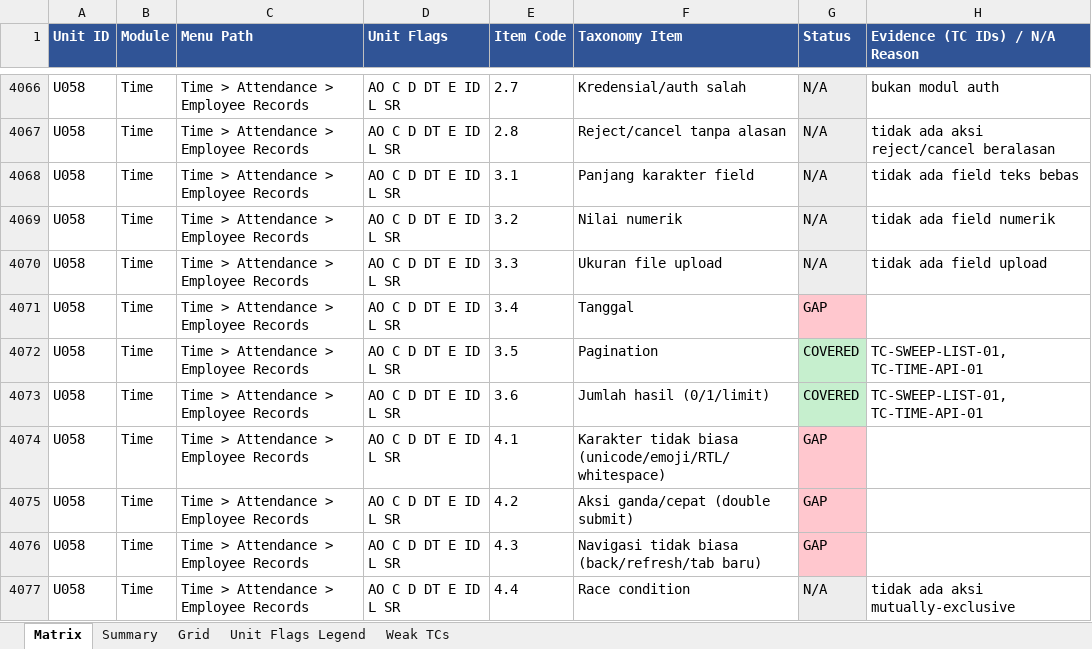
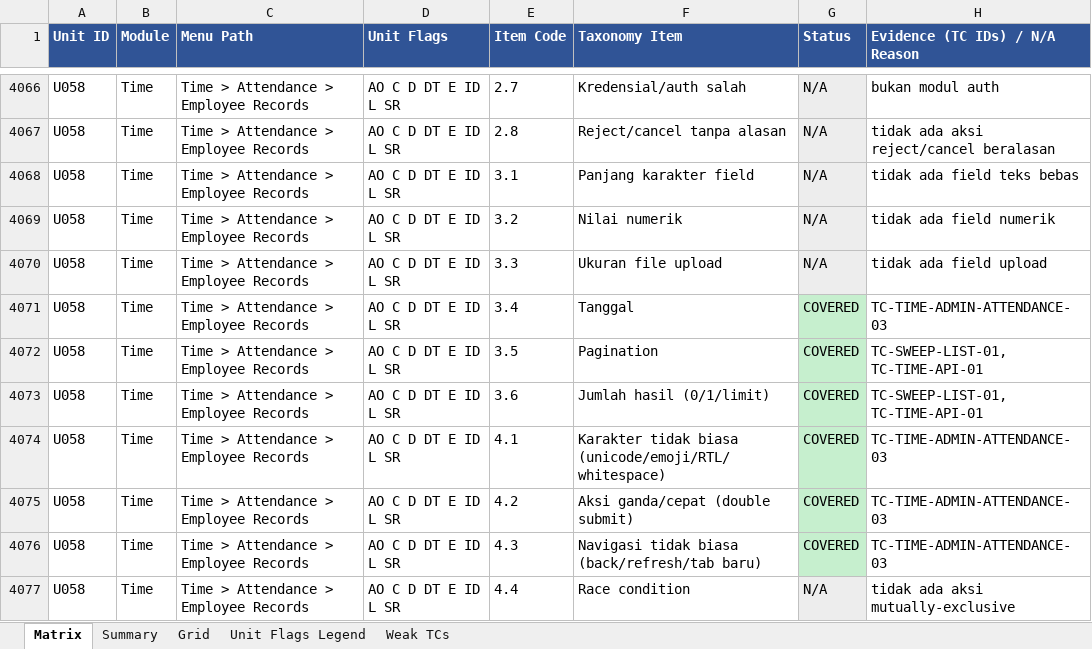
Before and after one commit to arsalwildan15/qa-portofolio, an Excel workbook: docs/Taxonomy-Coverage-Matrix.xlsx, sheet Matrix, drawn as a sheet; only a part is shown, gaps mark what is left out; values as stored, in another font and other column widths than the file's, no borders; the diff covers the shown part only; the diff names each change by its address in the sheet, - before the commit and + after, or states it on an @@ line.

```diff
--- a/docs/Taxonomy-Coverage-Matrix.xlsx (sheet Matrix)
+++ b/docs/Taxonomy-Coverage-Matrix.xlsx (sheet Matrix)
-G4071 (Status): GAP
+G4071 (Status): COVERED
-G4071 fill: #FFC7CE
+G4071 fill: #C6EFCE
-H4071 (Evidence (TC IDs) / N/A Reason): (empty)
+H4071 (Evidence (TC IDs) / N/A Reason): TC-TIME-ADMIN-ATTENDANCE-03
-G4074:G4076 (Status): GAP
+G4074:G4076 (Status): COVERED
-G4074:G4076 fill: #FFC7CE
+G4074:G4076 fill: #C6EFCE
-H4074:H4076 (Evidence (TC IDs) / N/A Reason): (empty)
+H4074:H4076 (Evidence (TC IDs) / N/A Reason): TC-TIME-ADMIN-ATTENDANCE-03
```
Also changed, not shown: 36 edited cells and cell formats elsewhere in this sheet, sheet Grid, docs/Bug-List.xlsx, 6 other files.
